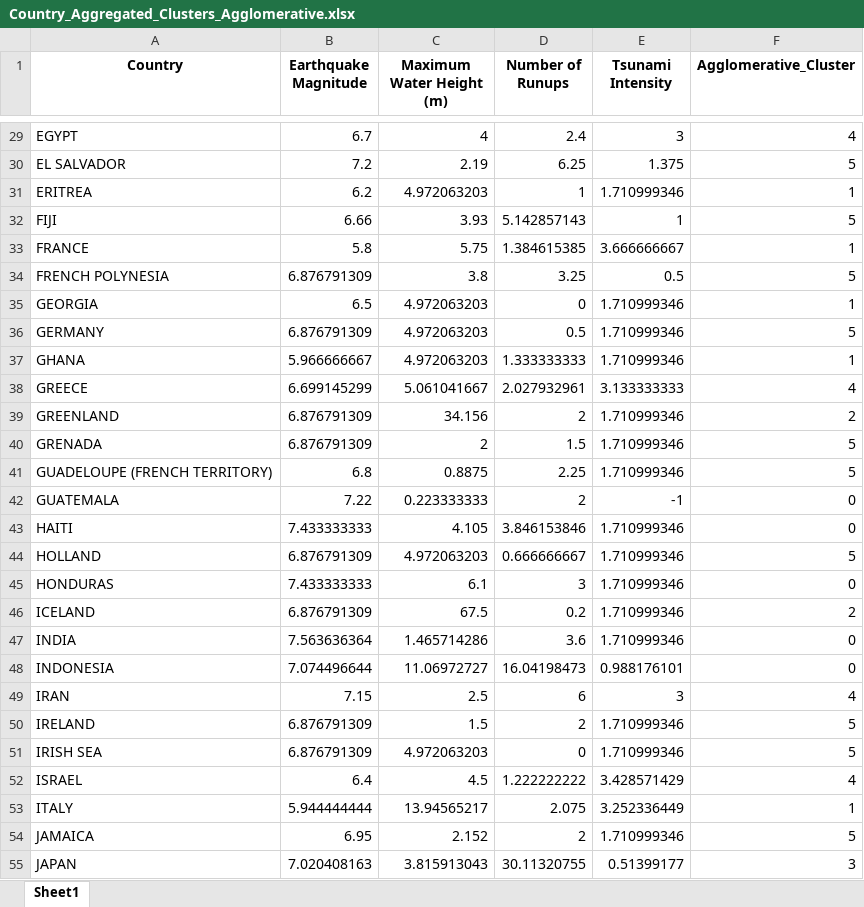
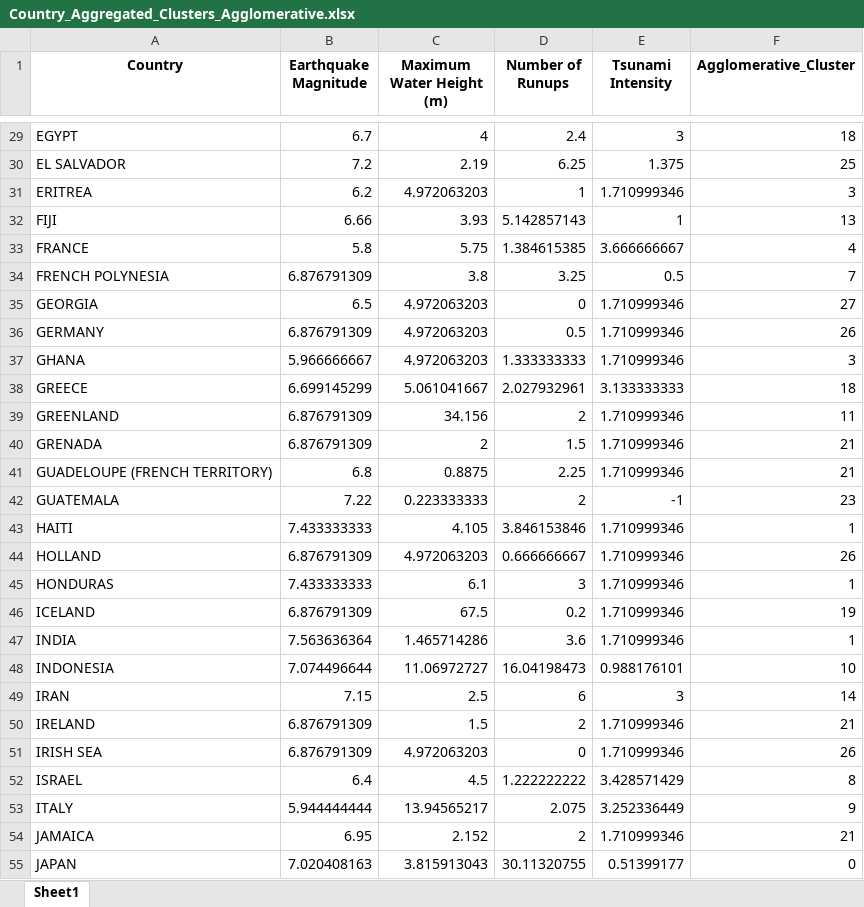
Before and after one commit to PhamThuyDung-GitHub/Smart-Decision, an Excel workbook: Country_Aggregated_Clusters_Agglomerative.xlsx, sheet Sheet1, drawn as a sheet; only a part is shown, gaps mark what is left out; values as stored, in another font and other column widths than the file's, no borders; the diff covers the shown part only; the diff names each change by its address in the sheet, - before the commit and + after, or states it on an @@ line.

```diff
--- a/Country_Aggregated_Clusters_Agglomerative.xlsx (sheet Sheet1)
+++ b/Country_Aggregated_Clusters_Agglomerative.xlsx (sheet Sheet1)
-F29 (Agglomerative_Cluster): 4
+F29 (Agglomerative_Cluster): 18
-F30 (Agglomerative_Cluster): 5
+F30 (Agglomerative_Cluster): 25
-F31 (Agglomerative_Cluster): 1
+F31 (Agglomerative_Cluster): 3
-F32 (Agglomerative_Cluster): 5
+F32 (Agglomerative_Cluster): 13
-F33 (Agglomerative_Cluster): 1
+F33 (Agglomerative_Cluster): 4
-F34 (Agglomerative_Cluster): 5
+F34 (Agglomerative_Cluster): 7
-F35 (Agglomerative_Cluster): 1
+F35 (Agglomerative_Cluster): 27
-F36 (Agglomerative_Cluster): 5
+F36 (Agglomerative_Cluster): 26
-F37 (Agglomerative_Cluster): 1
+F37 (Agglomerative_Cluster): 3
-F38 (Agglomerative_Cluster): 4
+F38 (Agglomerative_Cluster): 18
-F39 (Agglomerative_Cluster): 2
+F39 (Agglomerative_Cluster): 11
-F40:F41 (Agglomerative_Cluster): 5
+F40:F41 (Agglomerative_Cluster): 21
-F42 (Agglomerative_Cluster): 0
+F42 (Agglomerative_Cluster): 23
-F43 (Agglomerative_Cluster): 0
+F43 (Agglomerative_Cluster): 1
-F44 (Agglomerative_Cluster): 5
+F44 (Agglomerative_Cluster): 26
-F45 (Agglomerative_Cluster): 0
+F45 (Agglomerative_Cluster): 1
-F46 (Agglomerative_Cluster): 2
+F46 (Agglomerative_Cluster): 19
-F47 (Agglomerative_Cluster): 0
+F47 (Agglomerative_Cluster): 1
-F48 (Agglomerative_Cluster): 0
+F48 (Agglomerative_Cluster): 10
-F49 (Agglomerative_Cluster): 4
+F49 (Agglomerative_Cluster): 14
-F50 (Agglomerative_Cluster): 5
+F50 (Agglomerative_Cluster): 21
-F51 (Agglomerative_Cluster): 5
+F51 (Agglomerative_Cluster): 26
-F52 (Agglomerative_Cluster): 4
+F52 (Agglomerative_Cluster): 8
-F53 (Agglomerative_Cluster): 1
+F53 (Agglomerative_Cluster): 9
-F54 (Agglomerative_Cluster): 5
+F54 (Agglomerative_Cluster): 21
-F55 (Agglomerative_Cluster): 3
+F55 (Agglomerative_Cluster): 0
```
Also changed, not shown: 88 edited cells elsewhere in this sheet, Clustering_Comparison.xlsx, Country_Aggregated_Clusters_Birch.xlsx, 7 other files.
